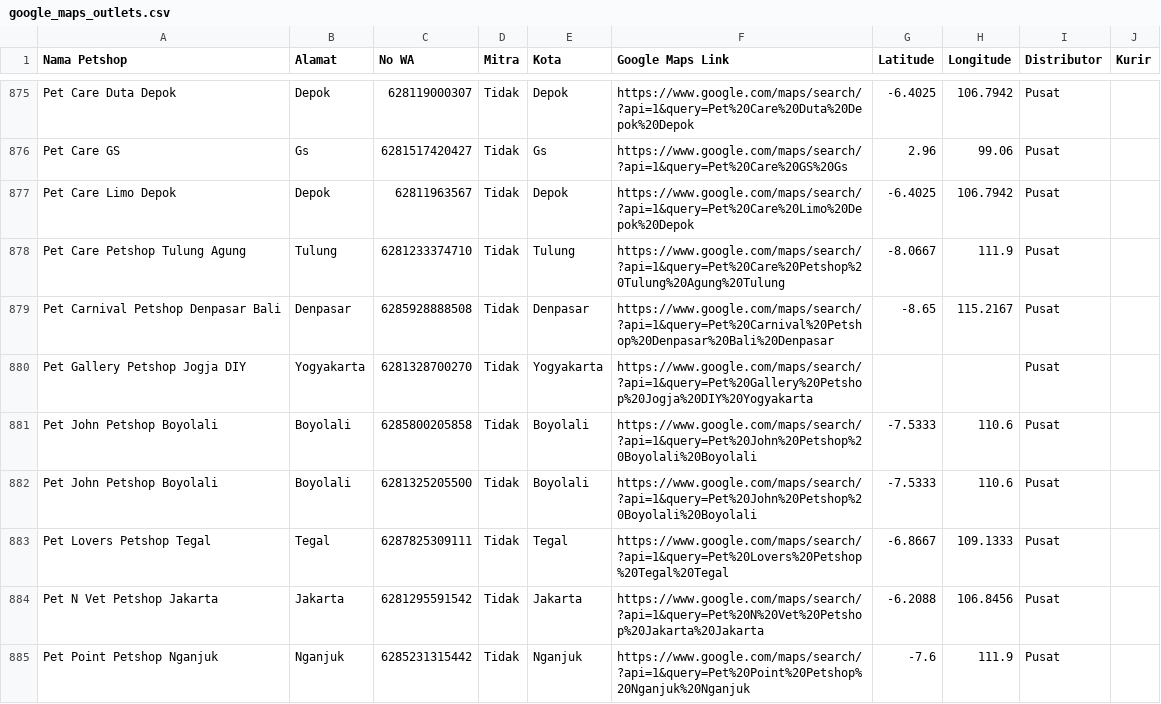
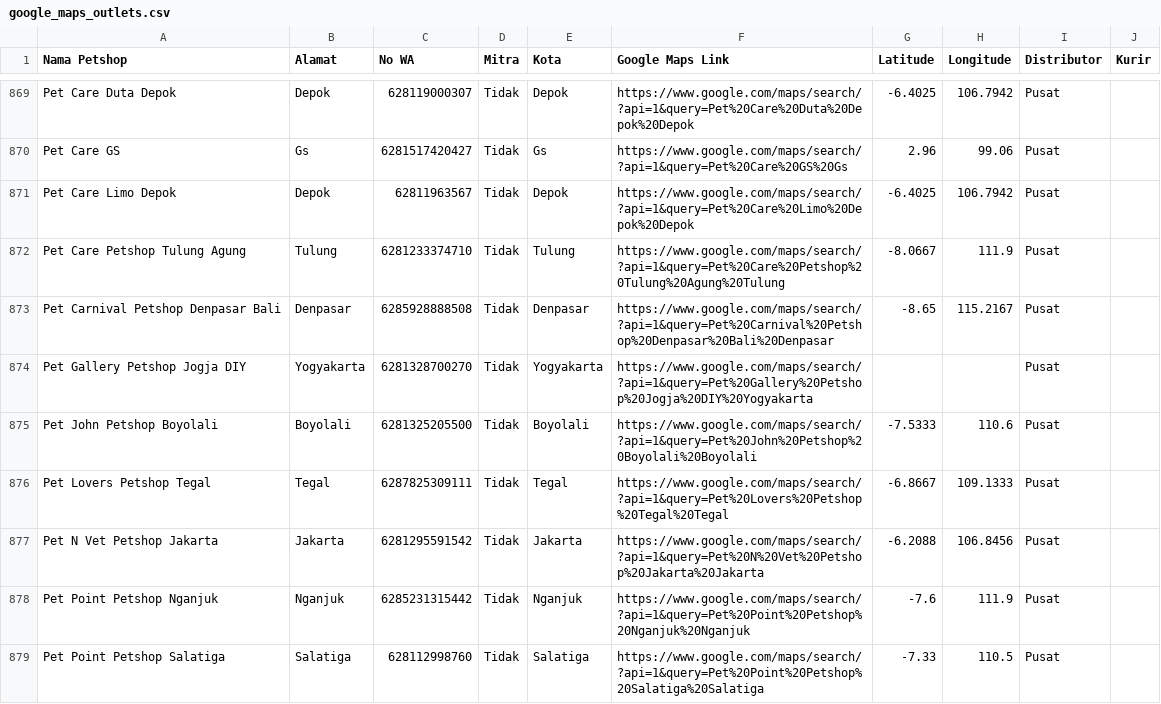
Before and after one commit to dhikoh/bentocat, a CSV file: google_maps_outlets.csv, drawn as a sheet; only a part is shown, gaps mark what is left out; the shorter side is filled out with more unchanged rows; the diff covers the shown part only.

Commit message:
data: deduplicate CSV records based on name, city, and Google Maps links

```diff
--- a/google_maps_outlets.csv
+++ b/google_maps_outlets.csv
@@ -880,3 +874,2 @@ Pet Carnival Petshop Denpasar Bali,Denpasar,6285928888508,Tidak,Denpasar,https:/
 Pet Gallery Petshop Jogja DIY,Yogyakarta,6281328700270,Tidak,Yogyakarta,https://www.google.com/maps/search/?api=1&query=Pet%20Gallery%20Petshop%20Jogja%20DIY%20Yogyakarta,,,Pusat,
-Pet John Petshop Boyolali,Boyolali,6285800205858,Tidak,Boyolali,https://www.google.com/maps/search/?api=1&query=Pet%20John%20Petshop%20Boyolali%20Boyolali,-7.5333,110.6,Pusat,
 Pet John Petshop Boyolali,Boyolali,6281325205500,Tidak,Boyolali,https://www.google.com/maps/search/?api=1&query=Pet%20John%20Petshop%20Boyolali%20Boyolali,-7.5333,110.6,Pusat,
```
Also changed, not shown: 12 removed rows elsewhere in this file.
